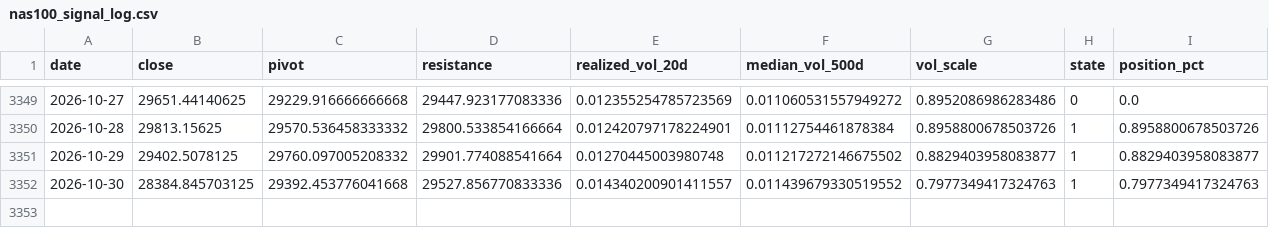
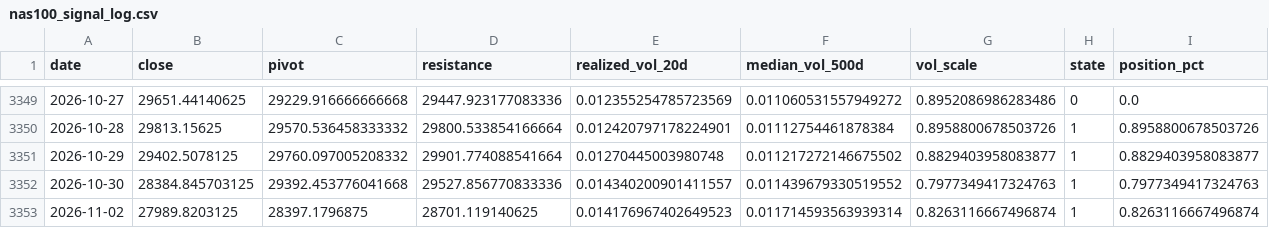
Before and after one commit to kenjtradez/nas100-pivot-signal, a CSV file: nas100_signal_log.csv, drawn as a sheet; only a part is shown, gaps mark what is left out; the diff names each change by its address in the sheet, - before the commit and + after, or states it on an @@ line.

```diff
--- a/nas100_signal_log.csv
+++ b/nas100_signal_log.csv
+row 3353: 2026-11-02 | 27989.8203125 | 28397.1796875 | 28701.119140625 | 0.014176967402649523 | 0.011714593563939314 | 0.8263116667496874 | 1 | 0.8263116667496874
```
